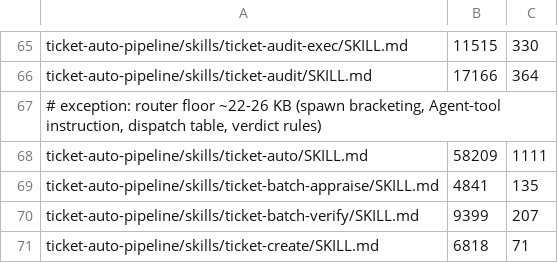
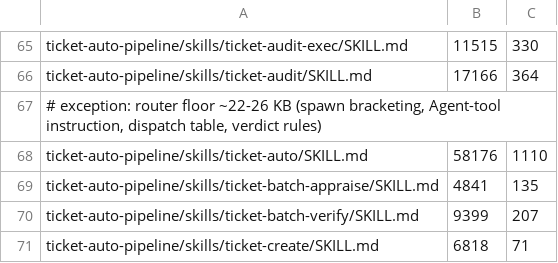
Before and after one commit to rogueprocess13/claude-plugins, a TSV file: scripts/skill-size-baseline.tsv, drawn as a sheet; only a part is shown, gaps mark what is left out.

Commit message:
fix(ticket-auto-pipeline): pin phase agents to installed SKILL.md; refresh stale GitNexus index in MAINTENANCE (#615)
* fix(ticket-auto-pipeline): pin phase agents to the installed SKILL.md, refresh stale GitNexus index in MAINTENANCE

spawn_agent_pre now names the installed plugin's SKILL.md (tap_cache_find) in the agent prompt, so a tool-less phase agent never picks a stale ~/.claude/skills/<name>/SKILL.md copy (#602).

New lib/gitnexus-refresh.sh, run by the router in STEP_5: per indexed clone on the PR base branch, clean, under a flock, git pull --ff-only then timeout gitnexus analyze --skip-agents-md; one META|gitnexus-refresh line, never fails the run (#609).

* fix(ticket-auto-pipeline): read the agent env file as text in gitnexus-refresh.sh

Never source /tmp/ticket-auto-<TID>-env.sh: require a regular, non-symlink file owned by the current user, read INTEGRATION_BRANCH/BASE_BRANCH as text and accept only a valid git branch name.

* docs(ticket-auto-pipeline): note gitnexus-refresh env-file handling

* fix(ticket-auto-pipeline): refresh only pipeline-owned GitNexus index worktrees, detached and per PR repo

Review rework for #609/#602: every META|pr-created repo on its own base (gh baseRefName or branch-context); only */.ticket-auto/worktrees/gitnexus/* worktrees are fetched and checked out detached (no hooks, no prompts); user clones get a META|gitnexus-stale warn only; analyze runs detached under a ~/.gitnexus/locks flock with an lbug* backup restored on failure; the STEP_5 rollup plog is its own Bash call; the SessionStart sync records .plugin-root and spawn_skill_file prefers it over tap_cache_find.

* fix(ticket-auto-pipeline): restore gitnexus meta.json with the database on a failed analyze

gitnexus 1.6.4 saves meta.json with the new lastCommit before registerRepo, which can throw; restoring only lbug* left meta.json claiming the index is current, so later analyze runs returned early over the old database.

* docs(ticket-auto-pipeline): note meta.json backup in gitnexus-refresh

* chore(release): ticket-auto-pipeline 0.86.0

```diff
--- a/scripts/skill-size-baseline.tsv
+++ b/scripts/skill-size-baseline.tsv
@@ -67,3 +67,3 @@ ticket-auto-pipeline/skills/ticket-audit/SKILL.md	17166	364
 # exception: router floor ~22-26 KB (spawn bracketing, Agent-tool instruction, dispatch table, verdict rules)
-ticket-auto-pipeline/skills/ticket-auto/SKILL.md	58209	1111
+ticket-auto-pipeline/skills/ticket-auto/SKILL.md	58176	1110
 ticket-auto-pipeline/skills/ticket-batch-appraise/SKILL.md	4841	135
```
Also changed, not shown: 11 other files.
